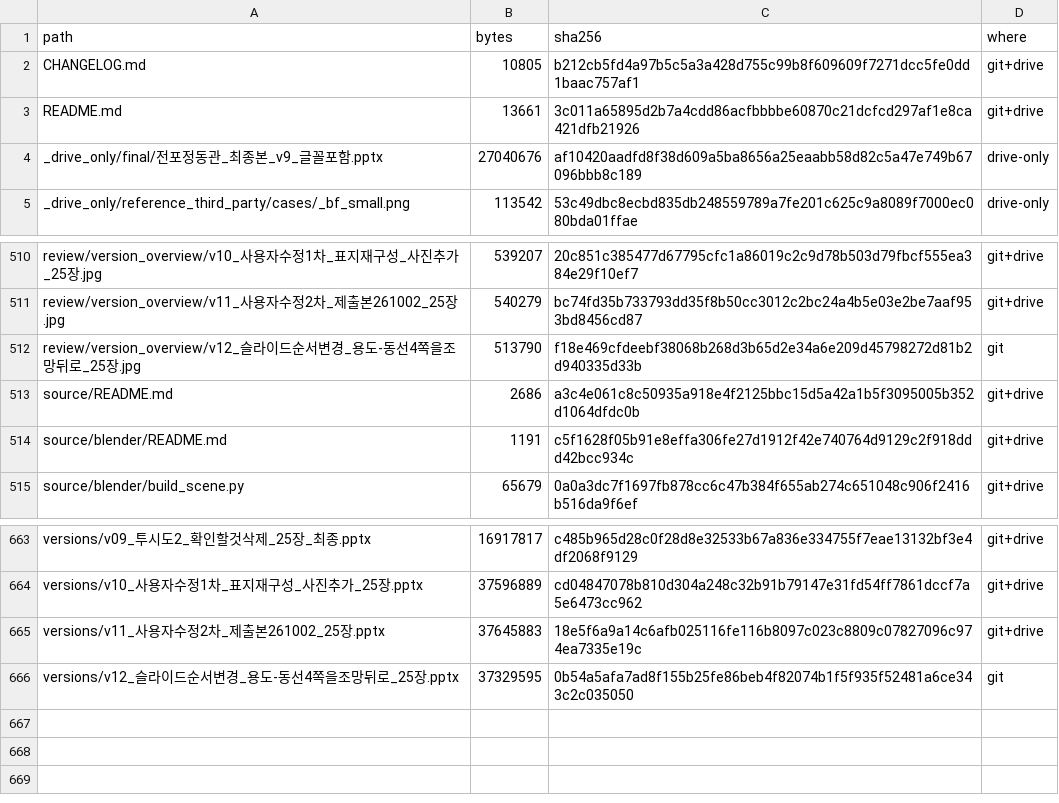
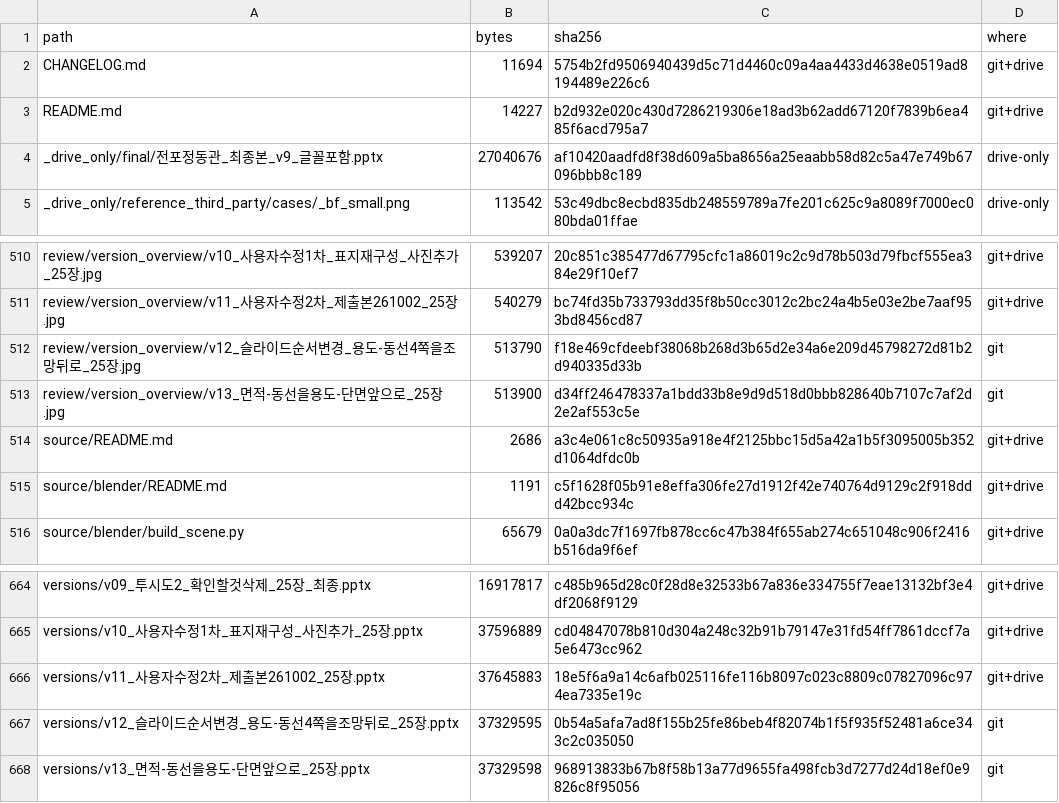
Before and after one commit to jsy0730/cloud, a CSV file: jeongdonggwan/pptx/MANIFEST.csv, drawn as a sheet; only a part is shown, gaps mark what is left out.

```diff
--- a/jeongdonggwan/pptx/MANIFEST.csv
+++ b/jeongdonggwan/pptx/MANIFEST.csv
@@ -1,4 +1,4 @@
 path,bytes,sha256,where
-CHANGELOG.md,10805,b212cb5fd4a97b5c5a3a428d755c99b8f609609f7271dcc5fe0dd1baac757af1,git+drive
-README.md,13661,3c011a65895d2b7a4cdd86acfbbbbe60870c21dcfcd297af1e8ca421dfb21926,git+drive
+CHANGELOG.md,11694,5754b2fd9506940439d5c71d4460c09a4aa4433d4638e0519ad8194489e226c6,git+drive
+README.md,14227,b2d932e020c430d7286219306e18ad3b62add67120f7839b6ea485f6acd795a7,git+drive
 _drive_only/final/전포정동관_최종본_v9_글꼴포함.pptx,27040676,af10420aadfd8f38d609a5ba8656a25eaabb58d82c5a47e749b67096bbb8c189,drive-only
@@ -512,2 +512,3 @@ review/version_overview/v11_사용자수정2차_제출본261002_25장.jpg,540279
 review/version_overview/v12_슬라이드순서변경_용도-동선4쪽을조망뒤로_25장.jpg,513790,f18e469cfdeebf38068b268d3b65d2e34a6e209d45798272d81b2d940335d33b,git
+review/version_overview/v13_면적-동선을용도-단면앞으로_25장.jpg,513900,d34ff246478337a1bdd33b8e9d9d518d0bbb828640b7107c7af2d2e2af553c5e,git
 source/README.md,2686,a3c4e061c8c50935a918e4f2125bbc15d5a42a1b5f3095005b352d1064dfdc0b,git+drive
@@ -666 +667,2 @@ versions/v11_사용자수정2차_제출본261002_25장.pptx,37645883,18e5f6a9a14
 versions/v12_슬라이드순서변경_용도-동선4쪽을조망뒤로_25장.pptx,37329595,0b54a5afa7ad8f155b25fe86beb4f82074b1f5f935f52481a6ce343c2c035050,git
+versions/v13_면적-동선을용도-단면앞으로_25장.pptx,37329598,968913833b67b8f58b13a77d9655fa498fcb3d7277d24d18ef0e9826c8f95056,git
```
Also changed, not shown: 4 other files.
